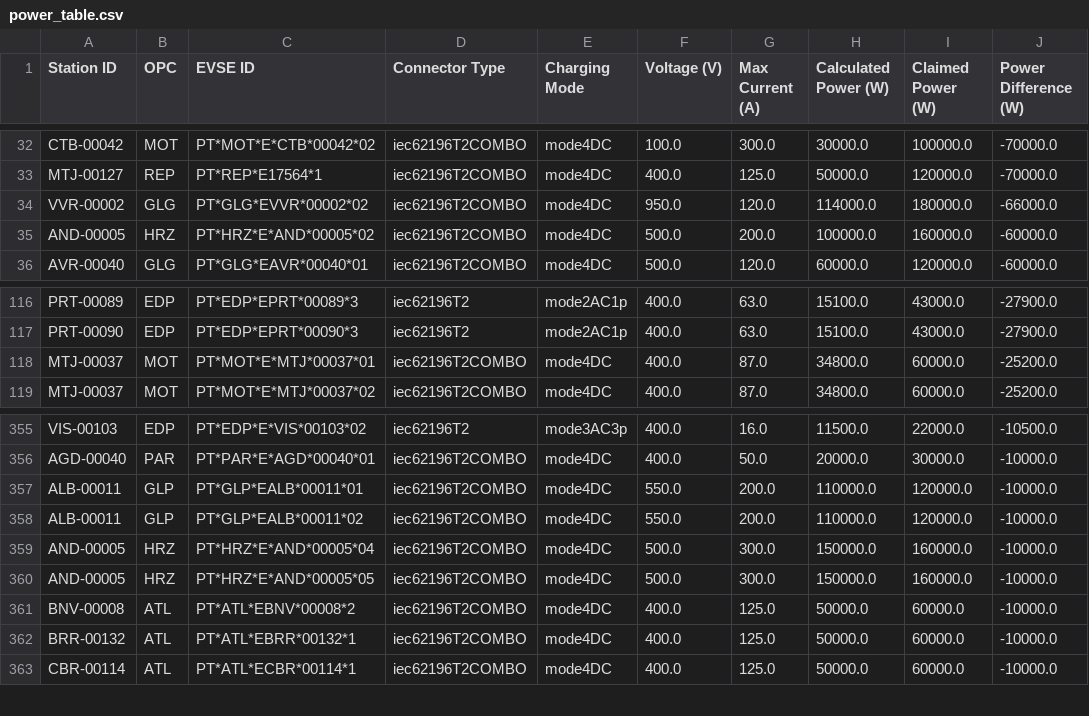
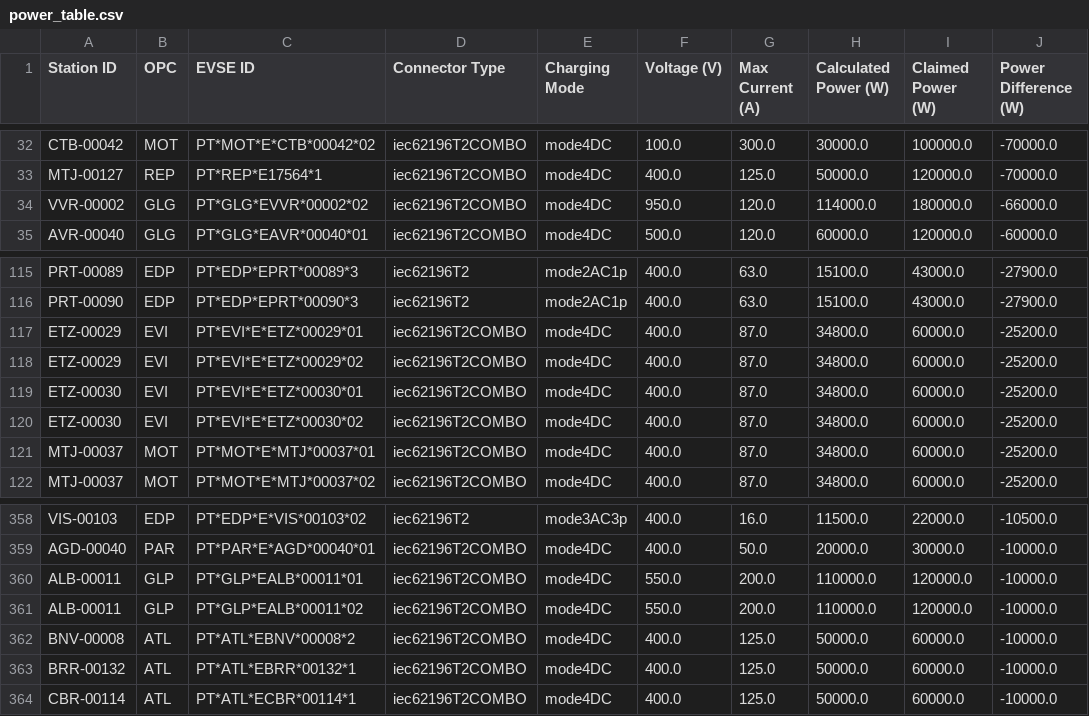
Before and after one commit to avataranedotas/get_NAP_mobie, a CSV file: power_table.csv, drawn as a sheet; only a part is shown, gaps mark what is left out.

```diff
--- a/power_table.csv
+++ b/power_table.csv
@@ -34,3 +34,2 @@ MTJ-00127;REP;PT*REP*E17564*1;iec62196T2COMBO;mode4DC;400.0;125.0;50000.0;120000
 VVR-00002;GLG;PT*GLG*EVVR*00002*02;iec62196T2COMBO;mode4DC;950.0;120.0;114000.0;180000.0;-66000.0
-AND-00005;HRZ;PT*HRZ*E*AND*00005*02;iec62196T2COMBO;mode4DC;500.0;200.0;100000.0;160000.0;-60000.0
 AVR-00040;GLG;PT*GLG*EAVR*00040*01;iec62196T2COMBO;mode4DC;500.0;120.0;60000.0;120000.0;-60000.0
@@ -117,2 +116,6 @@ PRT-00089;EDP;PT*EDP*EPRT*00089*3;iec62196T2;mode2AC1p;400.0;63.0;15100.0;43000.
 PRT-00090;EDP;PT*EDP*EPRT*00090*3;iec62196T2;mode2AC1p;400.0;63.0;15100.0;43000.0;-27900.0
+ETZ-00029;EVI;PT*EVI*E*ETZ*00029*01;iec62196T2COMBO;mode4DC;400.0;87.0;34800.0;60000.0;-25200.0
+ETZ-00029;EVI;PT*EVI*E*ETZ*00029*02;iec62196T2COMBO;mode4DC;400.0;87.0;34800.0;60000.0;-25200.0
+ETZ-00030;EVI;PT*EVI*E*ETZ*00030*01;iec62196T2COMBO;mode4DC;400.0;87.0;34800.0;60000.0;-25200.0
+ETZ-00030;EVI;PT*EVI*E*ETZ*00030*02;iec62196T2COMBO;mode4DC;400.0;87.0;34800.0;60000.0;-25200.0
 MTJ-00037;MOT;PT*MOT*E*MTJ*00037*01;iec62196T2COMBO;mode4DC;400.0;87.0;34800.0;60000.0;-25200.0
@@ -358,4 +361,2 @@ ALB-00011;GLP;PT*GLP*EALB*00011*01;iec62196T2COMBO;mode4DC;550.0;200.0;110000.0;
 ALB-00011;GLP;PT*GLP*EALB*00011*02;iec62196T2COMBO;mode4DC;550.0;200.0;110000.0;120000.0;-10000.0
-AND-00005;HRZ;PT*HRZ*E*AND*00005*04;iec62196T2COMBO;mode4DC;500.0;300.0;150000.0;160000.0;-10000.0
-AND-00005;HRZ;PT*HRZ*E*AND*00005*05;iec62196T2COMBO;mode4DC;500.0;300.0;150000.0;160000.0;-10000.0
 BNV-00008;ATL;PT*ATL*EBNV*00008*2;iec62196T2COMBO;mode4DC;400.0;125.0;50000.0;60000.0;-10000.0
```
Also changed, not shown: opc_counts.csv, opc_counts.tsv, 10 other files.
